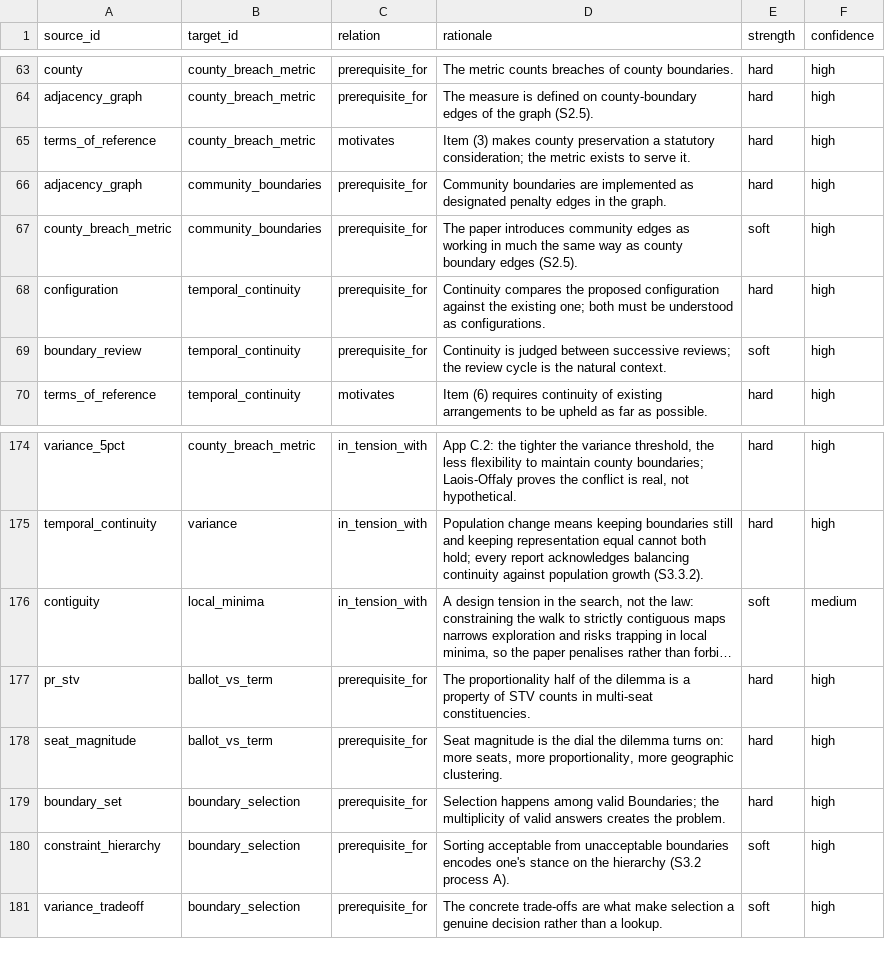
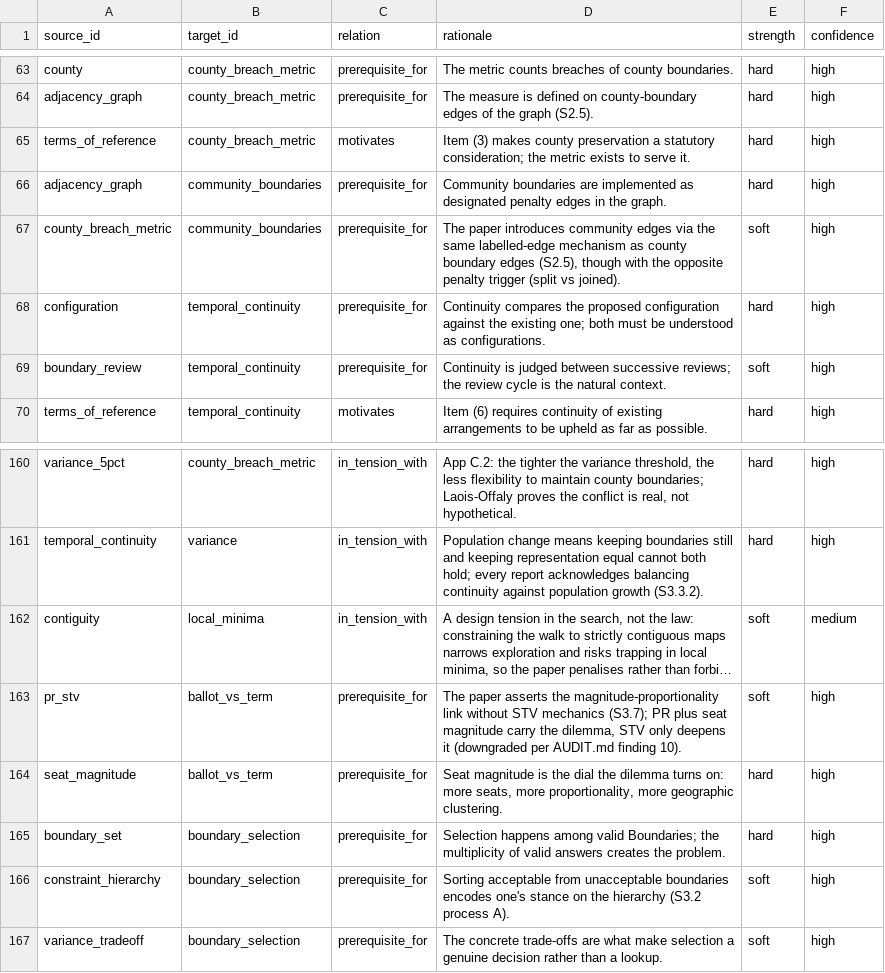
Before and after one commit to farrencc/COTHROM_education, a CSV file: Ontology/relationships.csv, drawn as a sheet; only a part is shown, gaps mark what is left out; long unchanged cells end in …; addresses are those after the commit; the diff covers the shown part only; the diff names each change by its address in the sheet, - before the commit and + after, or states it on an @@ line.

```diff
--- a/Ontology/relationships.csv
+++ b/Ontology/relationships.csv
-D67 (rationale): …community edges as working in much the same way as county boundary edges (S2.5).
+D67 (rationale): …community edges via the same labelled-edge mechanism as county boundary edges (S2.5), though with the opposite penalty trigger (split vs joined).
-D163 (rationale): The proportionality half of the dilemma is a property of STV counts in multi-seat constituencies.
+D163 (rationale): The paper asserts the magnitude-proportionality link without STV mechanics (S3.7); PR plus seat magnitude carry the dilemma, STV only deepens it (downgraded per AUDIT.md finding 10).
-E163 (strength): hard
+E163 (strength): soft
```
Also changed, not shown: 5 added rows, 14 removed rows and 16 edited cells elsewhere in this file, Ontology/concepts.csv, Ontology/teaching_order.csv, 1 other file.
